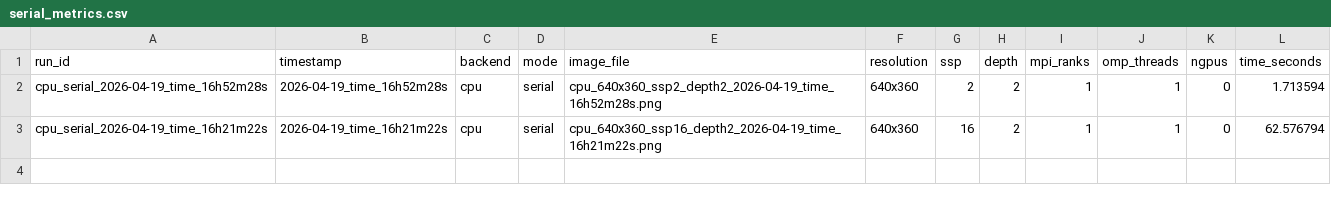
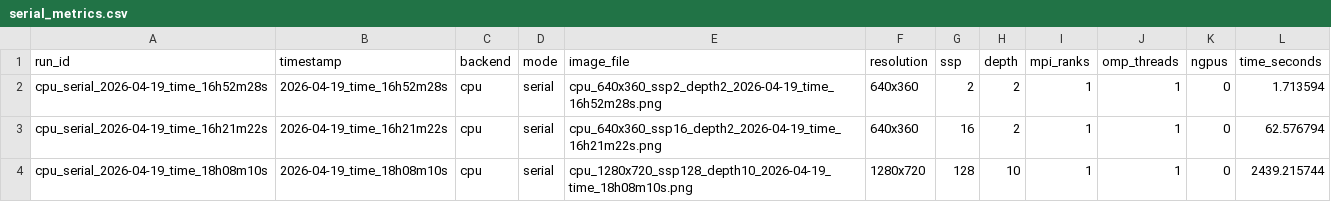
Before and after one commit to NagrajMG/ToriRender-Raytracing-Donuts-in-Kitchen, a CSV file: final/serial_metrics.csv, drawn as a sheet.

Commit message:
more data for report

```diff
--- a/final/serial_metrics.csv
+++ b/final/serial_metrics.csv
@@ -3 +3,2 @@ cpu_serial_2026-04-19_time_16h52m28s,2026-04-19_time_16h52m28s,cpu,serial,cpu_64
 cpu_serial_2026-04-19_time_16h21m22s,2026-04-19_time_16h21m22s,cpu,serial,cpu_640x360_ssp16_depth2_2026-04-19_time_16h21m22s.png,640x360,16,2,1,1,0,62.576794
+cpu_serial_2026-04-19_time_18h08m10s,2026-04-19_time_18h08m10s,cpu,serial,cpu_1280x720_ssp128_depth10_2026-04-19_time_18h08m10s.png,1280x720,128,10,1,1,0,2439.215744
```
Also changed, not shown: final/parallel_metrics.csv, 6 other files.
